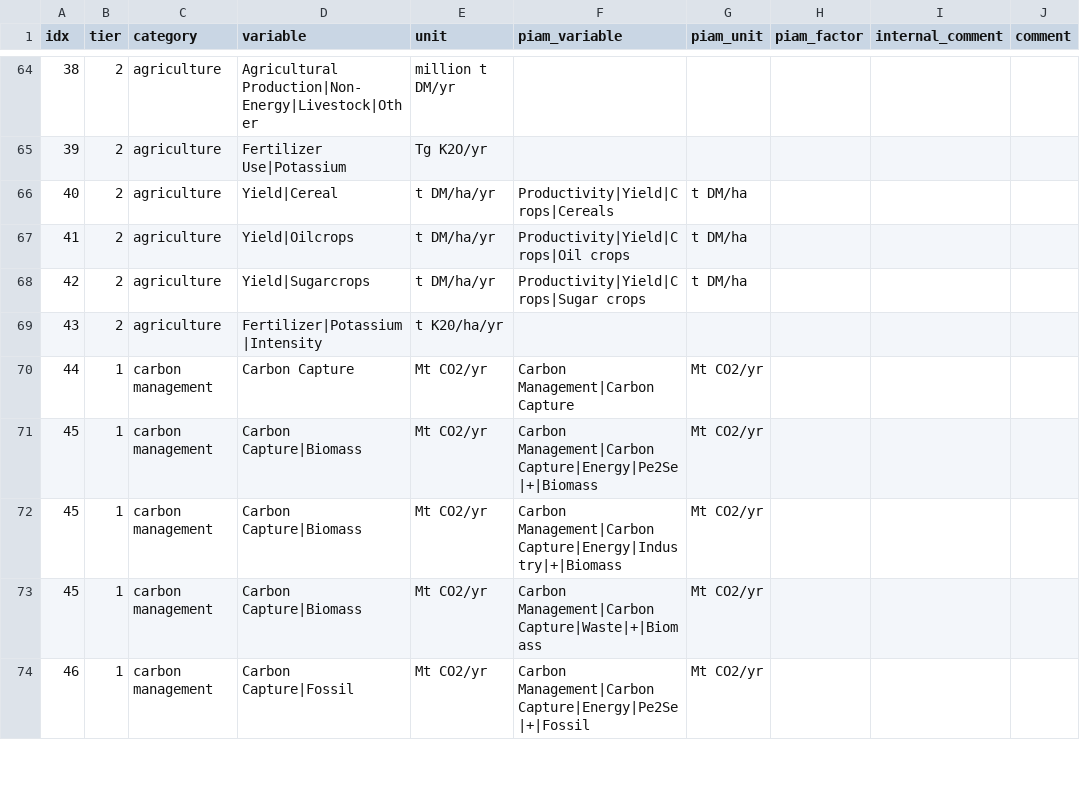
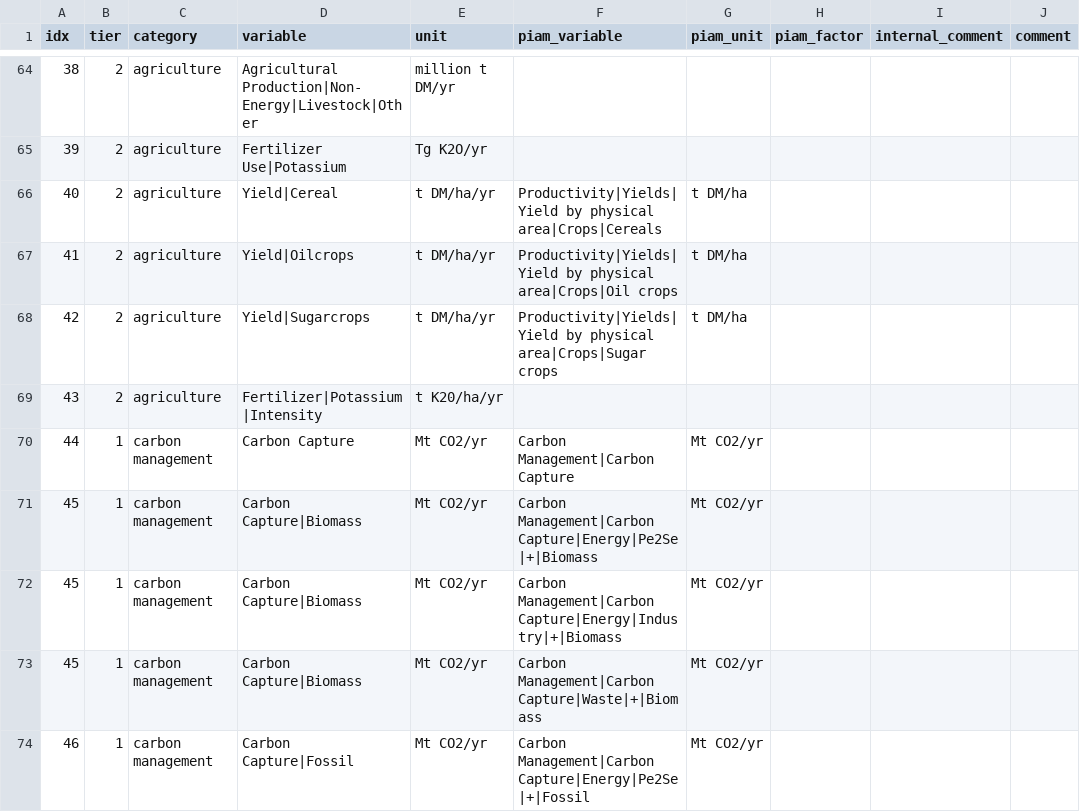
Before and after one commit to tonnrueter/piamInterfaces, a CSV file: inst/mappings/mapping_NAVIGATE.csv, drawn as a sheet; only a part is shown, gaps mark what is left out; the diff names each change by its address in the sheet, - before the commit and + after, or states it on an @@ line.

```diff
--- a/inst/mappings/mapping_NAVIGATE.csv
+++ b/inst/mappings/mapping_NAVIGATE.csv
-F66 (piam_variable): Productivity|Yield|Crops|Cereals
+F66 (piam_variable): Productivity|Yields|Yield by physical area|Crops|Cereals
-F67 (piam_variable): Productivity|Yield|Crops|Oil crops
+F67 (piam_variable): Productivity|Yields|Yield by physical area|Crops|Oil crops
-F68 (piam_variable): Productivity|Yield|Crops|Sugar crops
+F68 (piam_variable): Productivity|Yields|Yield by physical area|Crops|Sugar crops
```
Also changed, not shown: inst/mappings/mapping_AR6.csv, 5 other files.
